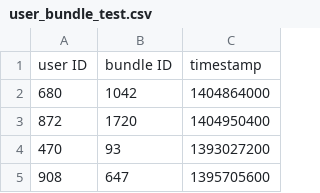
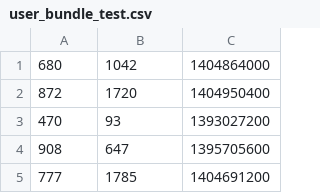
Before and after one commit to bt-nghia/BunCa, a CSV file: datasets/clothing/user_bundle_test.csv, drawn as a sheet; only a part is shown; the shorter side is filled out with more unchanged rows.

```diff
--- a/datasets/clothing/user_bundle_test.csv
+++ b/datasets/clothing/user_bundle_test.csv
@@ -1,2 +1 @@
-user ID,bundle ID,timestamp
 680,1042,1404864000
```
Also changed, not shown: datasets/clothing/user_bundle_tune.csv, datasets/clothing/user_session.csv, 24 other files.
